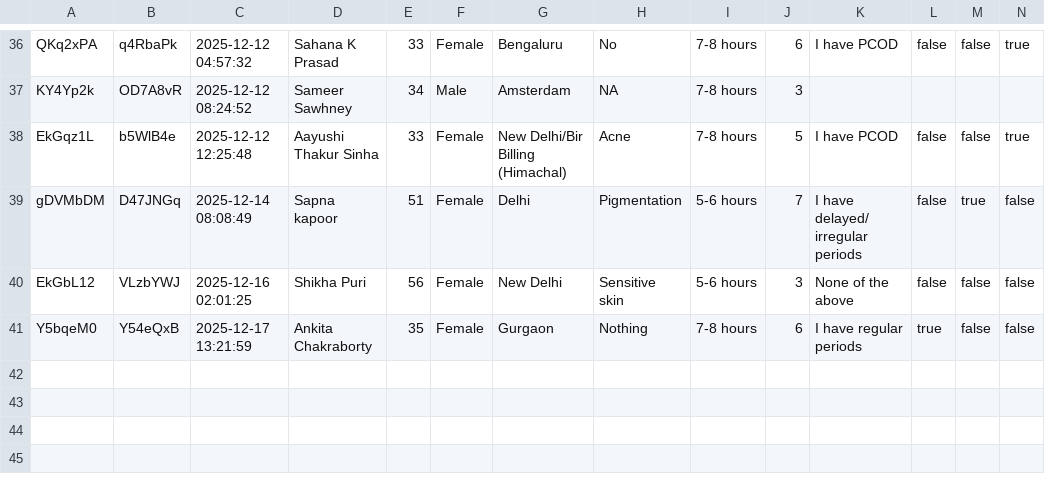
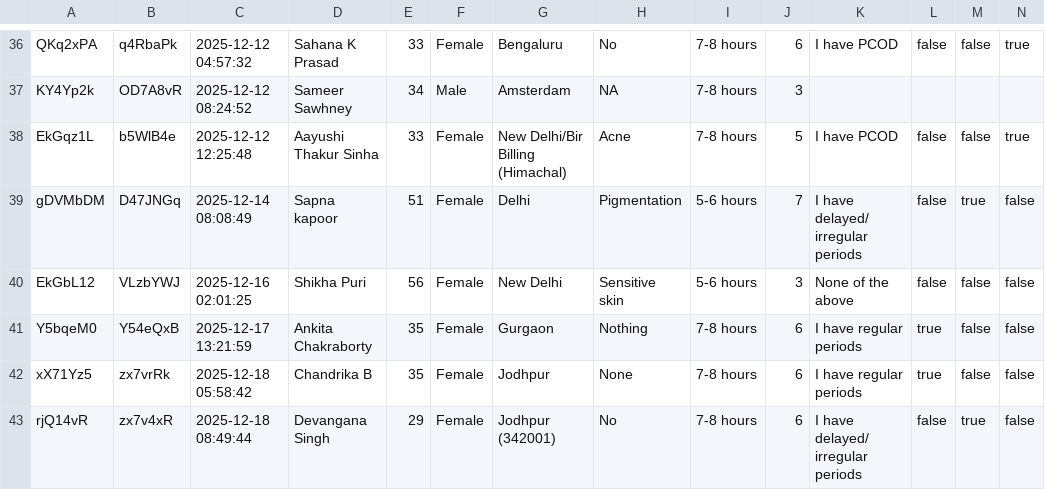
Before and after one commit to EnGassa/lila-ai, a CSV file: data/survey_responses.csv, drawn as a sheet; only a part is shown, gaps mark what is left out; rows hold the shown columns only; the diff names each change by its address in the sheet, - before the commit and + after, or states it on an @@ line.

```diff
--- a/data/survey_responses.csv
+++ b/data/survey_responses.csv
+row 42: xX71Yz5 | zx7vrRk | 2025-12-18 05:58:42 | Chandrika B | 35 | Female | Jodhpur | None | 7-8 hours | 6 | I have regular periods | true | false | false
+row 43: rjQ14vR | zx7v4xR | 2025-12-18 08:49:44 | Devangana Singh | 29 | Female | Jodhpur (342001) | No | 7-8 hours | 6 | I have delayed/ irregular periods | false | true | false
```
Also changed, not shown: 9 other files.
